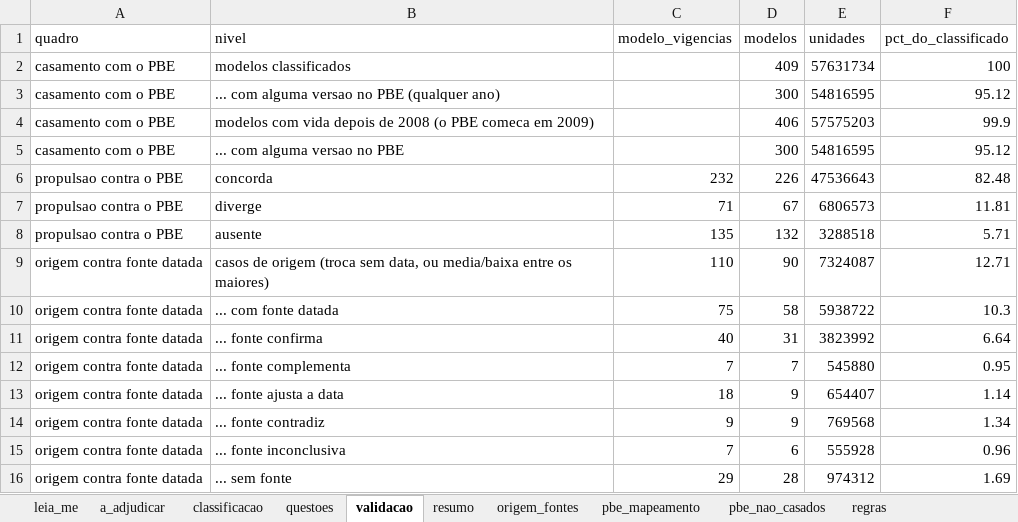
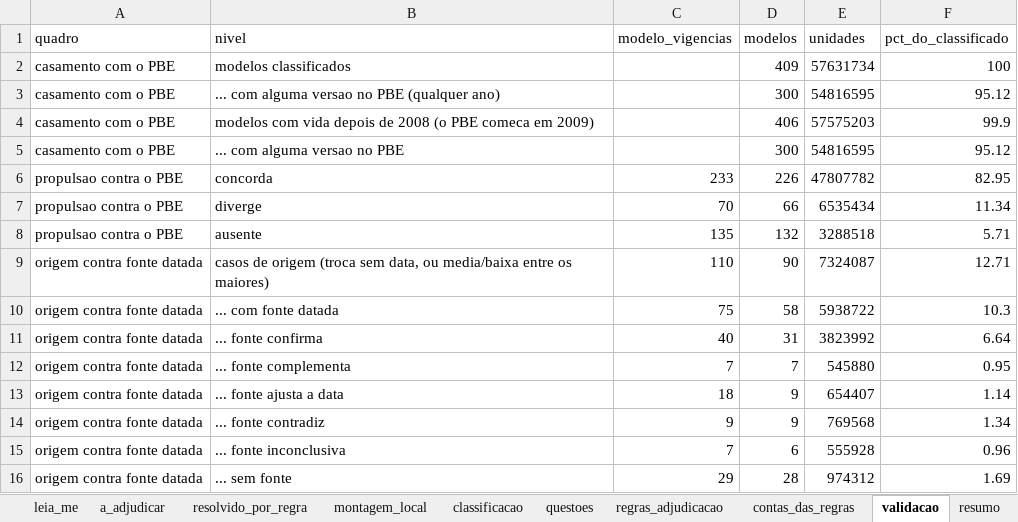
Before and after one commit to FranciscoArejano/Mercado-Automotivo, an Excel workbook: saidas/classificacao_rascunho.xlsx, sheet validacao, drawn as a sheet; values as stored, in another font and other column widths than the file's, no borders; the diff names each change by its address in the sheet, - before the commit and + after, or states it on an @@ line.

```diff
--- a/saidas/classificacao_rascunho.xlsx (sheet validacao)
+++ b/saidas/classificacao_rascunho.xlsx (sheet validacao)
+sheet tab: resolvido_por_regra
+sheet tab: montagem_local
+sheet tab: regras_adjudicacao
+sheet tab: contas_das_regras
-C6 (modelo_vigencias): 232
+C6 (modelo_vigencias): 233
-E6 (unidades): 47536643
+E6 (unidades): 47807782
-F6 (pct_do_classificado): 82.48
+F6 (pct_do_classificado): 82.95
-C7 (modelo_vigencias): 71
+C7 (modelo_vigencias): 70
-D7 (modelos): 67
+D7 (modelos): 66
-E7 (unidades): 6806573
+E7 (unidades): 6535434
-F7 (pct_do_classificado): 11.81
+F7 (pct_do_classificado): 11.34
```
Also changed, not shown: sheet a_adjudicar, sheet classificacao, sheet origem_fontes, sheet leia_me, sheet pbe_mapeamento, sheet questoes, other sheet tabs, 10 other files.
